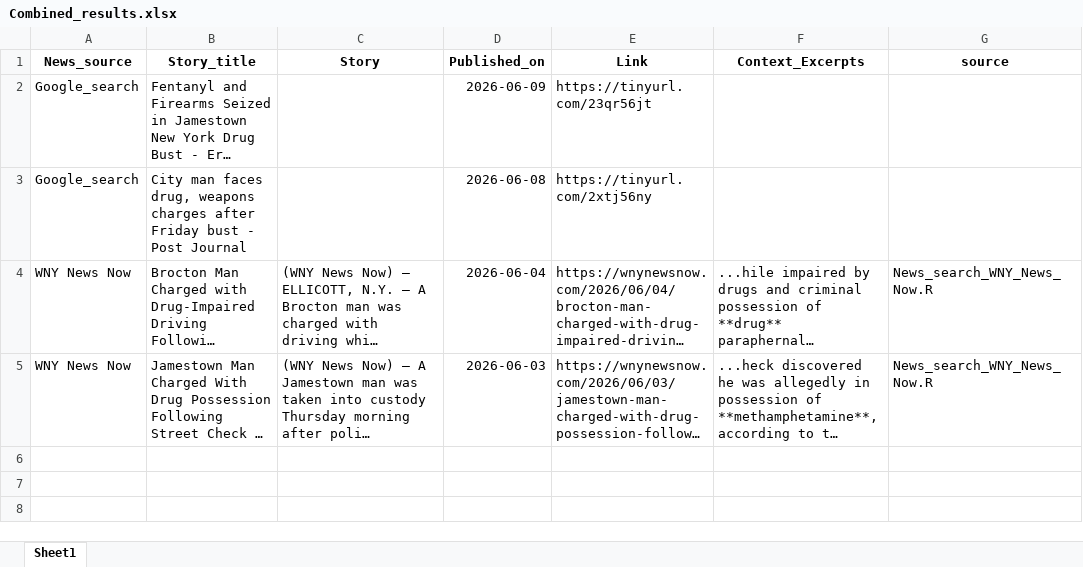
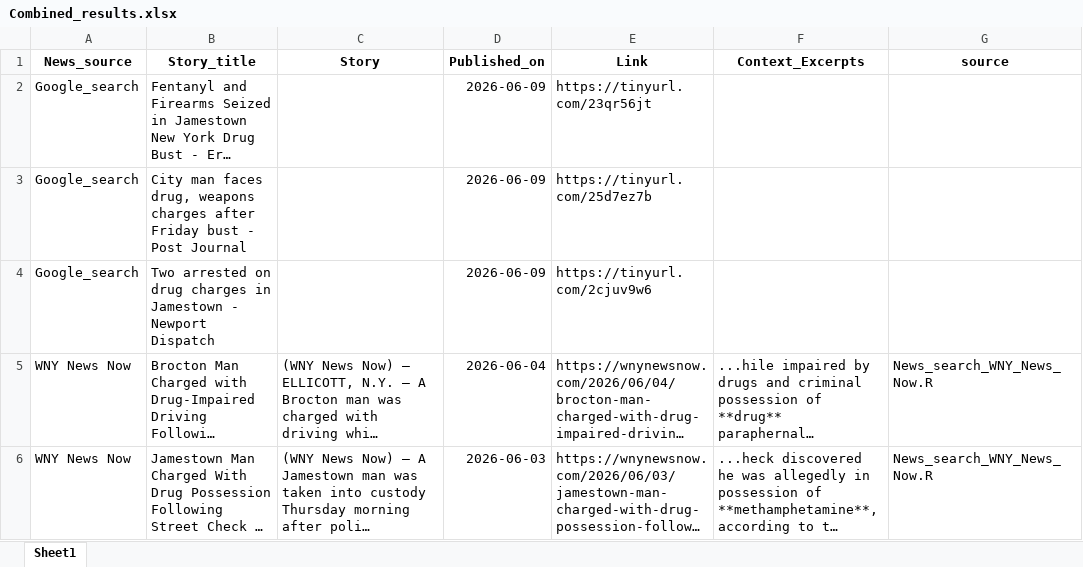
Before and after one commit to twentyandchange/CHQ_Report_W-Tba4YQG, an Excel workbook: Combined_results.xlsx, sheet Sheet1, drawn as a sheet; long unchanged cells end in …; values as stored, in another font and other column widths than the file's, no borders; the diff names each change by its address in the sheet, - before the commit and + after, or states it on an @@ line.

```diff
--- a/Combined_results.xlsx (sheet Sheet1)
+++ b/Combined_results.xlsx (sheet Sheet1)
-D3 (Published_on): 2026-06-08
+D3 (Published_on): 2026-06-09
-E3 (Link): https://tinyurl.com/2xtj56ny
+E3 (Link): https://tinyurl.com/25d7ez7b
+row 4: Google_search | Two arrested on drug charges in Jamestown - Newport Dispatch |  | 2026-06-09 | https://tinyurl.com/2cjuv9w6
```
Also changed, not shown: 6 other files.
